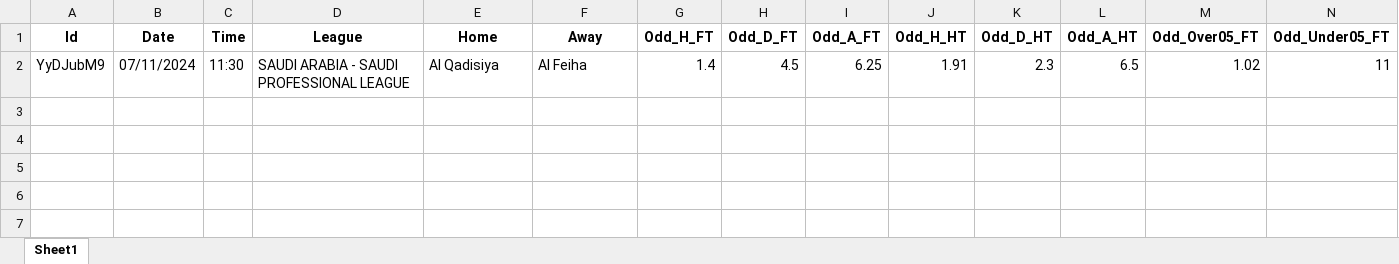
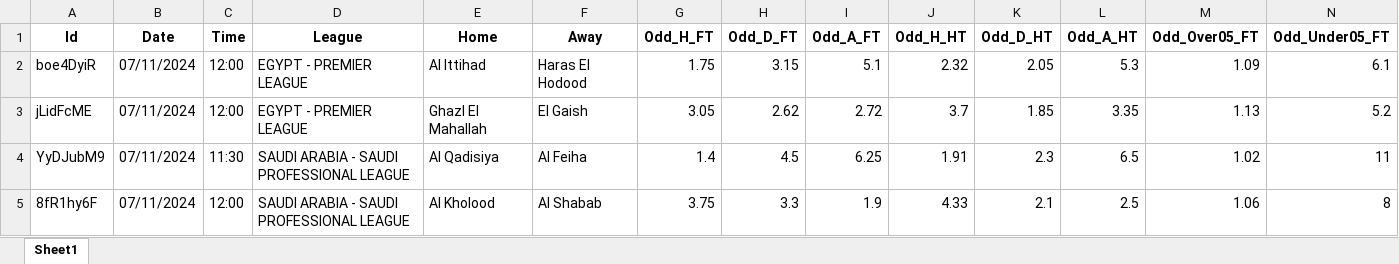
Before and after one commit to mtprado88/jogos_full, an Excel workbook: Jogos_da_Semana_FlashScore_2024-11-07.xlsx, sheet Sheet1, drawn as a sheet; only a part is shown; values as stored, in another font and other column widths than the file's, no borders; rows hold the shown columns only; the diff names each change by its address in the sheet, - before the commit and + after, or states it on an @@ line.

Commit message:
Atualizando o arquivo XLSX

```diff
--- a/Jogos_da_Semana_FlashScore_2024-11-07.xlsx (sheet Sheet1)
+++ b/Jogos_da_Semana_FlashScore_2024-11-07.xlsx (sheet Sheet1)
+row 2: boe4DyiR | 07/11/2024 | 12:00 | EGYPT - PREMIER LEAGUE | Al Ittihad | Haras El Hodood | 1.75 | 3.15 | 5.1 | 2.32 | 2.05 | 5.3 | 1.09 | 6.1
+row 3: jLidFcME | 07/11/2024 | 12:00 | EGYPT - PREMIER LEAGUE | Ghazl El Mahallah | El Gaish | 3.05 | 2.62 | 2.72 | 3.7 | 1.85 | 3.35 | 1.13 | 5.2
+row 5: 8fR1hy6F | 07/11/2024 | 12:00 | SAUDI ARABIA - SAUDI PROFESSIONAL LEAGUE | Al Kholood | Al Shabab | 3.75 | 3.3 | 1.9 | 4.33 | 2.1 | 2.5 | 1.06 | 8
```
